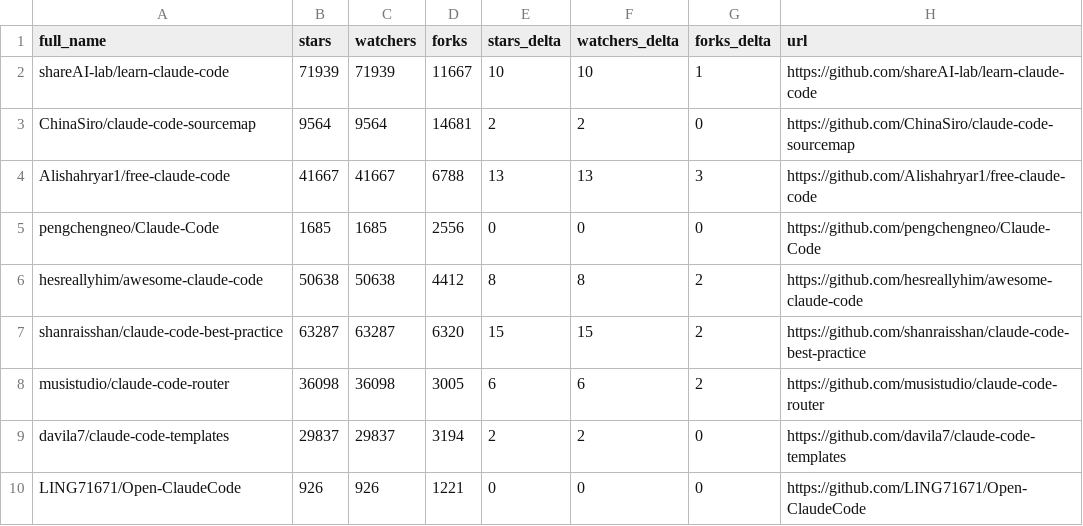
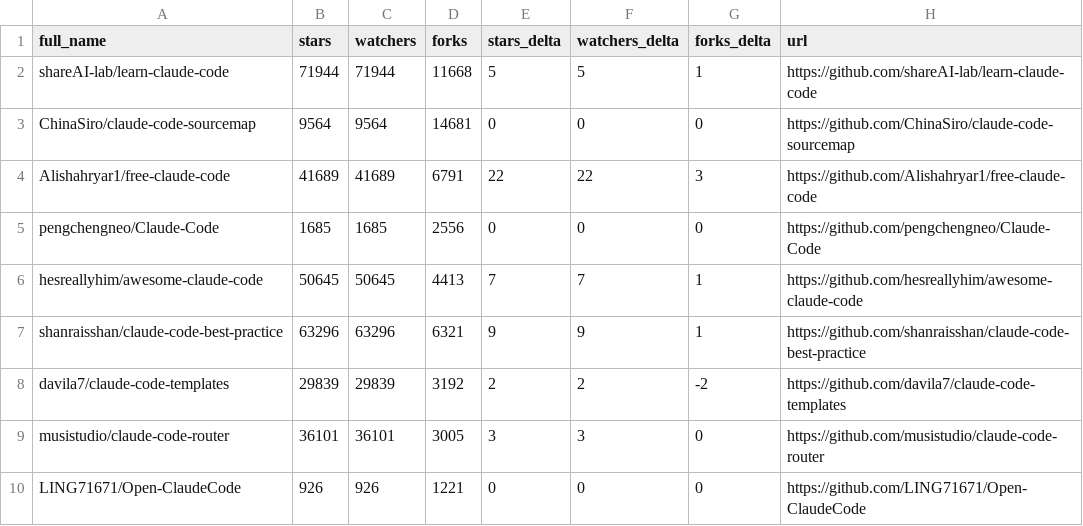
Before and after one commit to Gregnos/awesome-claude-code, a CSV file: data/repo-ticker.csv, drawn as a sheet; only a part is shown; the diff covers the shown part only.

```diff
--- a/data/repo-ticker.csv
+++ b/data/repo-ticker.csv
@@ -1,10 +1,10 @@
 full_name,stars,watchers,forks,stars_delta,watchers_delta,forks_delta,url
-shareAI-lab/learn-claude-code,71939,71939,11667,10,10,1,https://github.com/shareAI-lab/learn-claude-code
-ChinaSiro/claude-code-sourcemap,9564,9564,14681,2,2,0,https://github.com/ChinaSiro/claude-code-sourcemap
-Alishahryar1/free-claude-code,41667,41667,6788,13,13,3,https://github.com/Alishahryar1/free-claude-code
+shareAI-lab/learn-claude-code,71944,71944,11668,5,5,1,https://github.com/shareAI-lab/learn-claude-code
+ChinaSiro/claude-code-sourcemap,9564,9564,14681,0,0,0,https://github.com/ChinaSiro/claude-code-sourcemap
+Alishahryar1/free-claude-code,41689,41689,6791,22,22,3,https://github.com/Alishahryar1/free-claude-code
 pengchengneo/Claude-Code,1685,1685,2556,0,0,0,https://github.com/pengchengneo/Claude-Code
-hesreallyhim/awesome-claude-code,50638,50638,4412,8,8,2,https://github.com/hesreallyhim/awesome-claude-code
-shanraisshan/claude-code-best-practice,63287,63287,6320,15,15,2,https://github.com/shanraisshan/claude-code-best-practice
-musistudio/claude-code-router,36098,36098,3005,6,6,2,https://github.com/musistudio/claude-code-router
-davila7/claude-code-templates,29837,29837,3194,2,2,0,https://github.com/davila7/claude-code-templates
+hesreallyhim/awesome-claude-code,50645,50645,4413,7,7,1,https://github.com/hesreallyhim/awesome-claude-code
+shanraisshan/claude-code-best-practice,63296,63296,6321,9,9,1,https://github.com/shanraisshan/claude-code-best-practice
+davila7/claude-code-templates,29839,29839,3192,2,2,-2,https://github.com/davila7/claude-code-templates
+musistudio/claude-code-router,36101,36101,3005,3,3,0,https://github.com/musistudio/claude-code-router
 LING71671/Open-ClaudeCode,926,926,1221,0,0,0,https://github.com/LING71671/Open-ClaudeCode
```
Also changed, not shown: 1 added row, 1 removed row and 137 edited cells elsewhere in this file, 4 other files.
